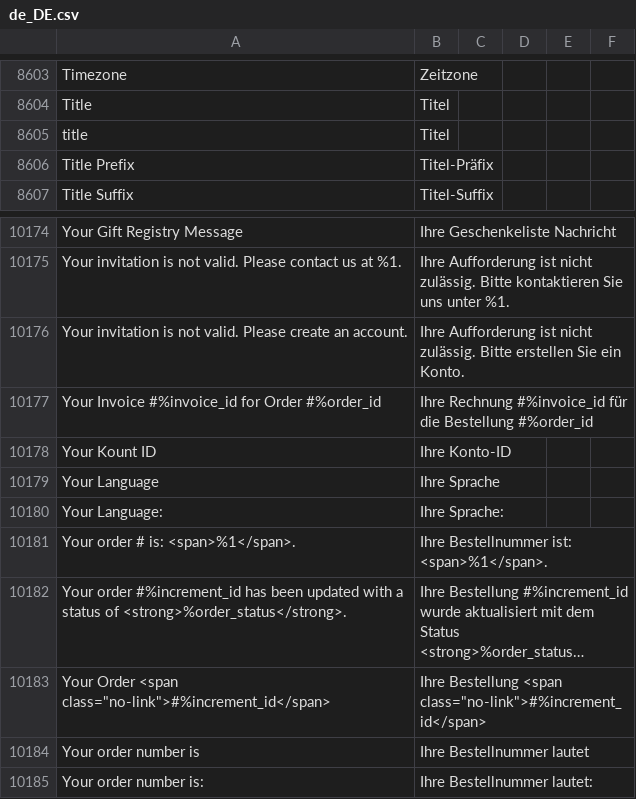
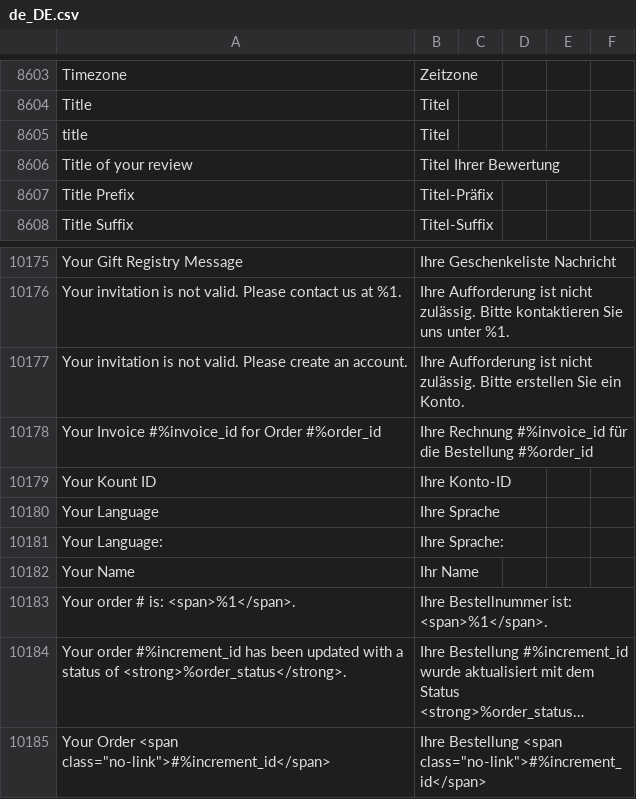
Before and after one commit to convidera/Magento2_German_LocalePack_de_DE, a CSV file: de_DE.csv, drawn as a sheet; only a part is shown, gaps mark what is left out; the shorter side is filled out with more unchanged rows; long unchanged cells end in …; the diff names each change by its address in the sheet, - before the commit and + after, or states it on an @@ line.

Commit message:
Add Review Translations

```diff
--- a/de_DE.csv
+++ b/de_DE.csv
+row 8606: Title of your review | Titel Ihrer Bewertung
+row 10182: Your Name | Ihr Name
```
